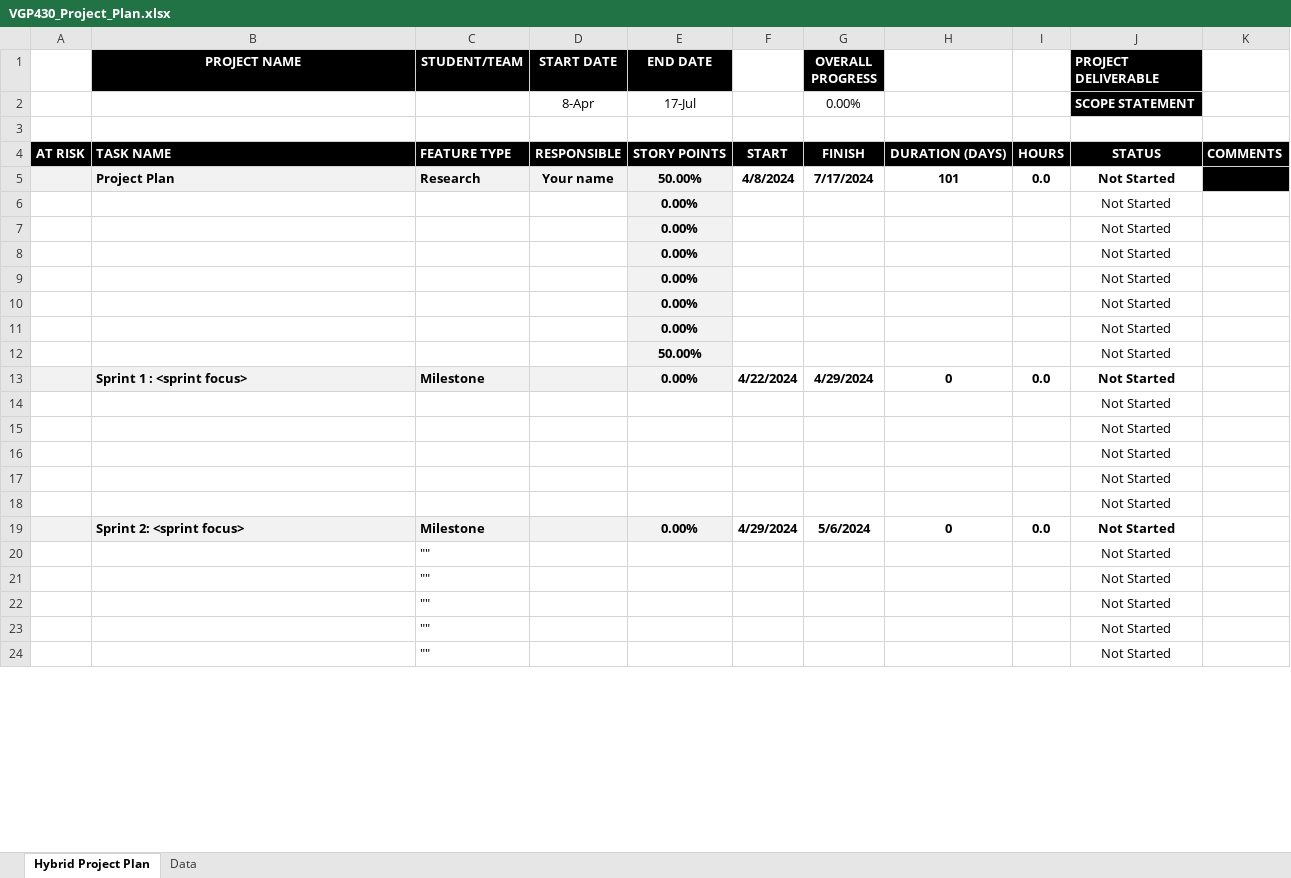
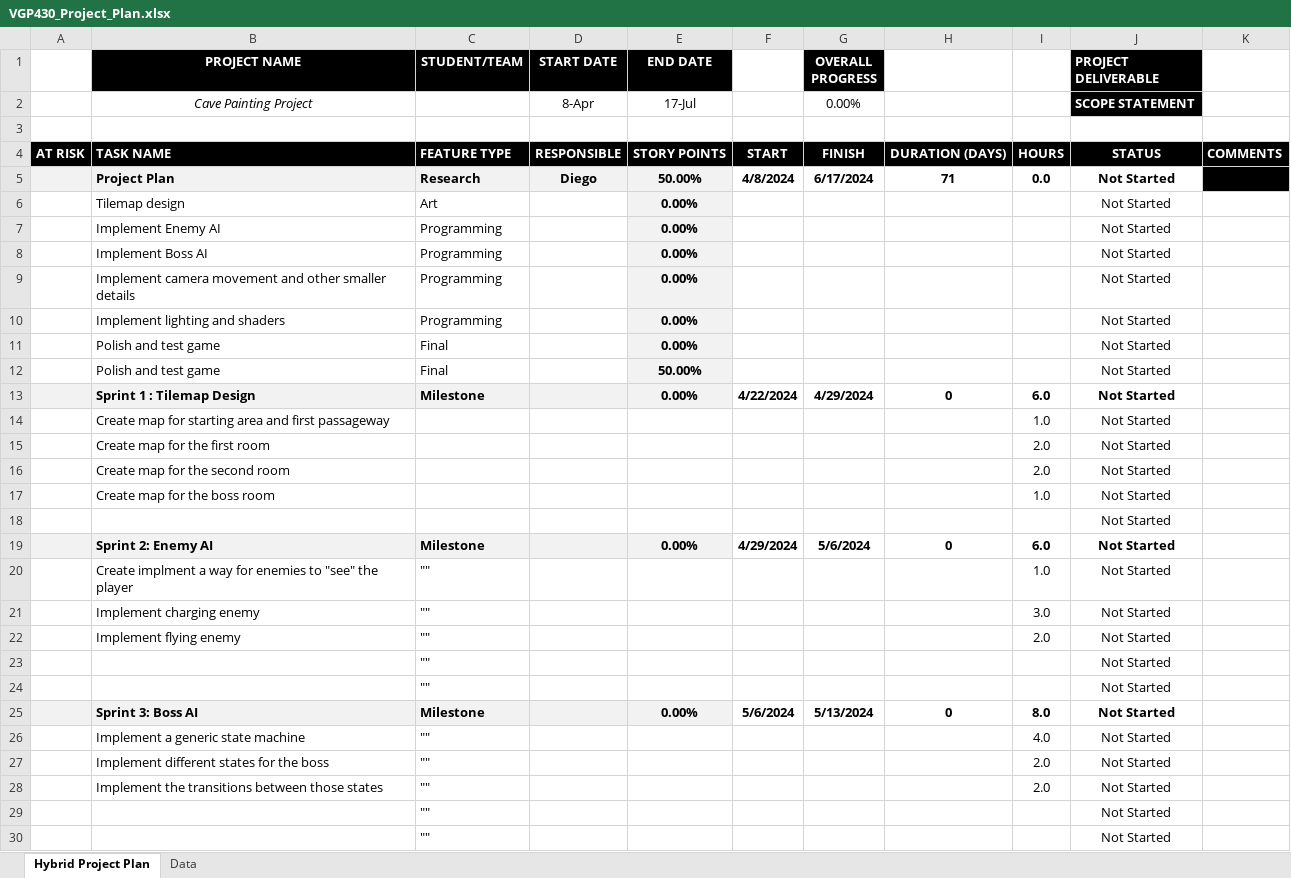
Before and after one commit to diegobatiz/Senior-Project, an Excel workbook: VGP430_Project_Plan.xlsx, sheet Hybrid Project Plan, drawn as a sheet; only a part is shown; the shorter side is filled out with more unchanged rows; values as stored, in another font and other column widths than the file's, no borders; conditional formats not drawn; removed rows and columns are numbered as before the commit, all else as after; the diff covers the shown part only; the diff names each change by its address in the sheet, - before the commit and + after, or states it on an @@ line.

Commit message:
Update VGP430_Project_Plan.xlsx

```diff
--- a/VGP430_Project_Plan.xlsx (sheet Hybrid Project Plan)
+++ b/VGP430_Project_Plan.xlsx (sheet Hybrid Project Plan)
-B2 (PROJECT NAME): (empty)
+B2 (PROJECT NAME): Cave Painting Project
-D5 (START DATE): Your name
+D5 (START DATE): Diego
-G5 (OVERALL PROGRESS): 7/17/2024
+G5 (OVERALL PROGRESS): 6/17/2024
-H5: 101
+H5: 71
-B6 (PROJECT NAME): (empty)
+B6 (PROJECT NAME): Tilemap design
-C6 (STUDENT/TEAM): (empty)
+C6 (STUDENT/TEAM): Art
-B7 (PROJECT NAME): (empty)
+B7 (PROJECT NAME): Implement Enemy AI
-C7:C10 (STUDENT/TEAM): (empty)
+C7:C10 (STUDENT/TEAM): Programming
-B8 (PROJECT NAME): (empty)
+B8 (PROJECT NAME): Implement Boss AI
-B9 (PROJECT NAME): (empty)
+B9 (PROJECT NAME): Implement camera movement and other smaller details
-B10 (PROJECT NAME): (empty)
+B10 (PROJECT NAME): Implement lighting and shaders
-B11:B12 (PROJECT NAME): (empty)
+B11:B12 (PROJECT NAME): Polish and test game
-C11:C12 (STUDENT/TEAM): (empty)
+C11:C12 (STUDENT/TEAM): Final
-B13 (PROJECT NAME): Sprint 1 : <sprint focus>
+B13 (PROJECT NAME): Sprint 1 : Tilemap Design
-I13: 0.0
+I13: 6.0
+row 14:  | Create map for starting area and first passageway |  |  |  |  |  |  | 1.0 | Not Started
+row 15:  | Create map for the first room |  |  |  |  |  |  | 2.0 | Not Started
+row 16:  | Create map for the second room |  |  |  |  |  |  | 2.0 | Not Started
+row 17:  | Create map for the boss room |  |  |  |  |  |  | 1.0 | Not Started
-row 15:  |  |  |  |  |  |  |  |  | Not Started
-row 16:  |  |  |  |  |  |  |  |  | Not Started
-row 17:  |  |  |  |  |  |  |  |  | Not Started
-row 18:  |  |  |  |  |  |  |  |  | Not Started
-B19 (PROJECT NAME): Sprint 2: <sprint focus>
+B19 (PROJECT NAME): Sprint 2: Enemy AI
-I19: 0.0
+I19: 6.0
+row 20:  | Create implment a way for enemies to "see" the player | "" |  |  |  |  |  | 1.0 | Not Started
+row 21:  | Implement charging enemy | "" |  |  |  |  |  | 3.0 | Not Started
+row 22:  | Implement flying enemy | "" |  |  |  |  |  | 2.0 | Not Started
+row 25:  | Sprint 3: Boss AI | Milestone |  | 0.00% | 5/6/2024 | 5/13/2024 | 0 | 8.0 | Not Started
+row 26:  | Implement a generic state machine | "" |  |  |  |  |  | 4.0 | Not Started
+row 27:  | Implement different states for the boss | "" |  |  |  |  |  | 2.0 | Not Started
+row 28:  | Implement the transitions between those states | "" |  |  |  |  |  | 2.0 | Not Started
```
Also changed, not shown: 8 added rows, 15 removed rows and 4 edited cells elsewhere in this sheet, formulas that keep their value.
